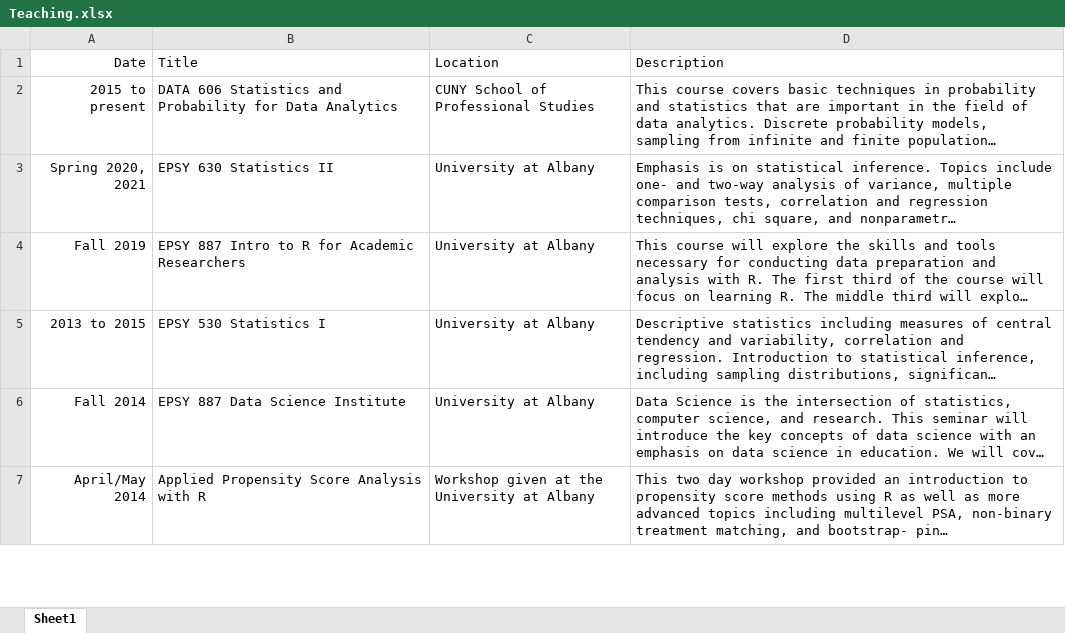
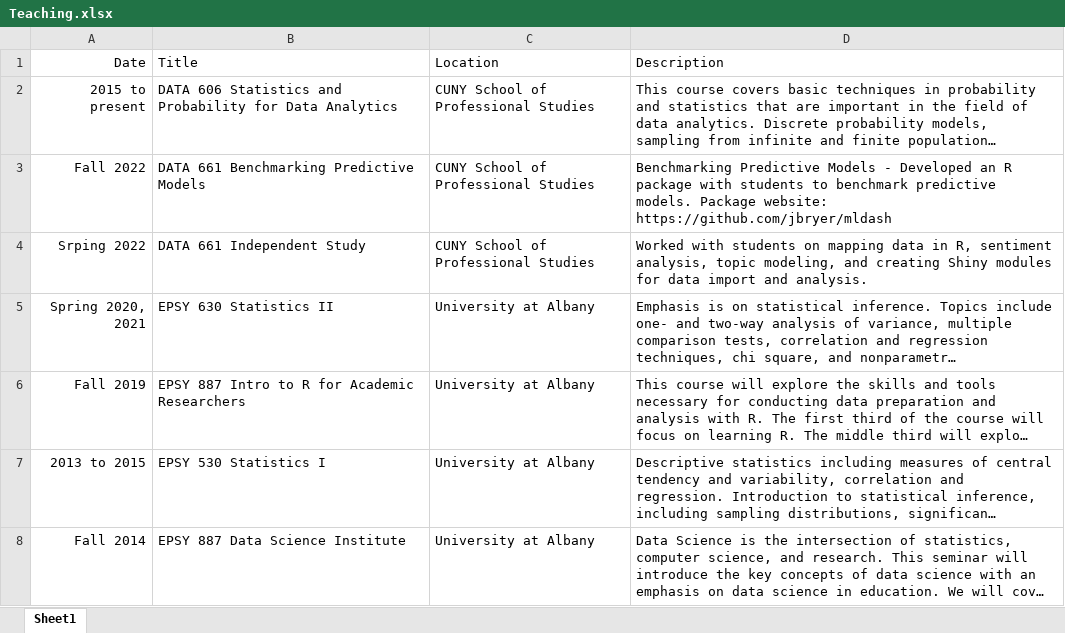
Before and after one commit to jbryer/CV, an Excel workbook: data/Teaching.xlsx, sheet Sheet1, drawn as a sheet; only a part is shown; the shorter side is filled out with more unchanged rows; long unchanged cells end in …; values as stored, in another font and other column widths than the file's, no borders; the diff names each change by its address in the sheet, - before the commit and + after, or states it on an @@ line.

```diff
--- a/data/Teaching.xlsx (sheet Sheet1)
+++ b/data/Teaching.xlsx (sheet Sheet1)
+row 3: Fall 2022 | DATA 661 Benchmarking Predictive Models | CUNY School of Professional Studies | Benchmarking Predictive Models - Developed an R package with students to benchmark predictive models. Package website: https://github.com/jbryer/mldash
+row 4: Srping 2022 | DATA 661 Independent Study | CUNY School of Professional Studies | Worked with students on mapping data in R, sentiment analysis, topic modeling, and creating Shiny modules for data import and analysis.
```
Also changed, not shown: data/Awards.xlsx, data/Experience.xlsx, 14 other files.
